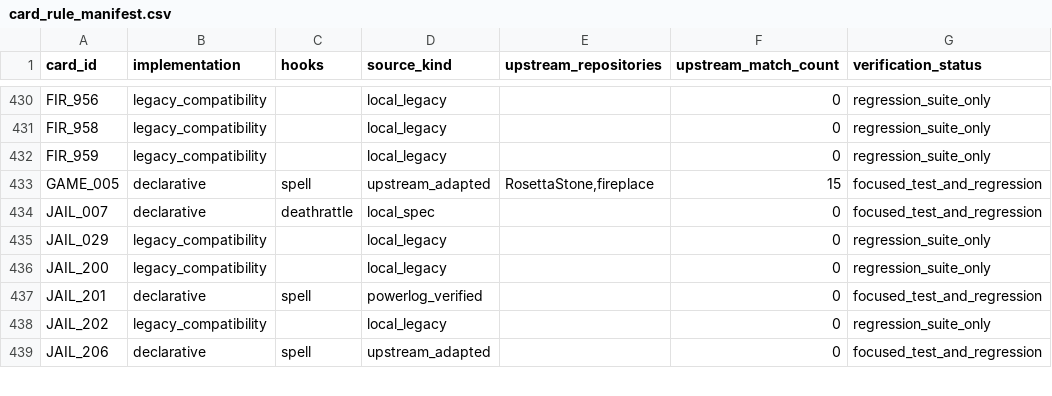
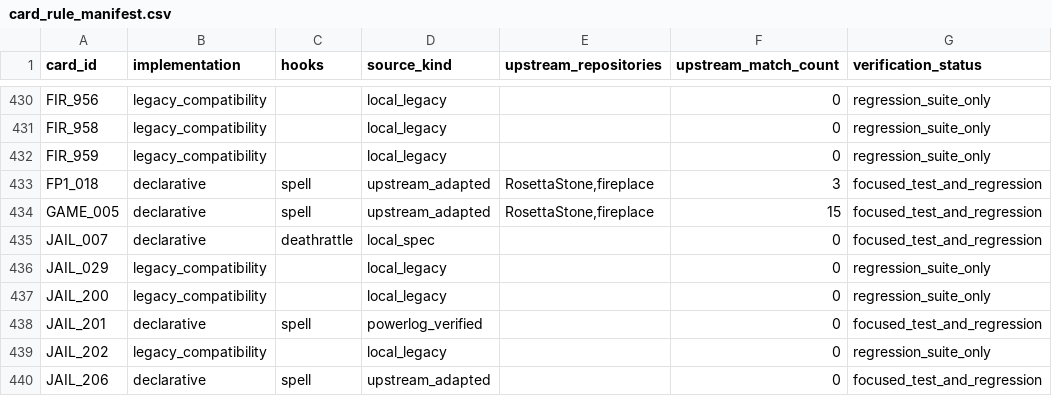
Before and after one commit to luentong/lushi, a CSV file: reports/card_rule_manifest.csv, drawn as a sheet; only a part is shown, gaps mark what is left out; the diff names each change by its address in the sheet, - before the commit and + after, or states it on an @@ line.

```diff
--- a/reports/card_rule_manifest.csv
+++ b/reports/card_rule_manifest.csv
+row 433: FP1_018 | declarative | spell | upstream_adapted | RosettaStone,fireplace | 3 | focused_test_and_regression
```
Also changed, not shown: 4 other files.
